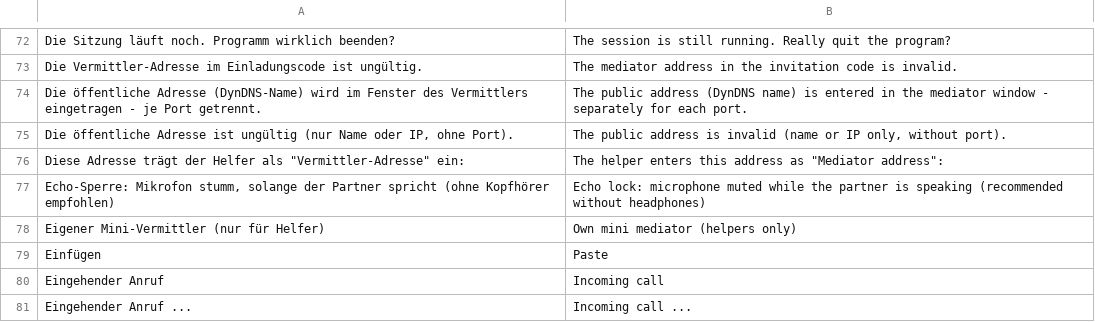
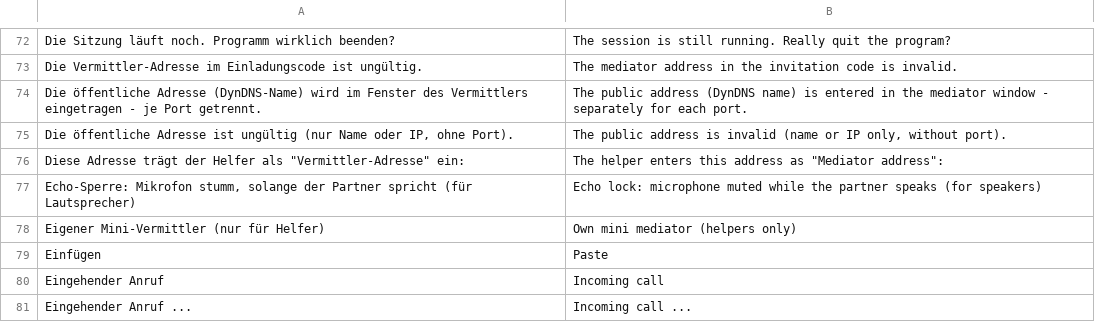
Before and after one commit to Firehawk215/Project-Earth-Lan, a TSV file: Project-Earth-Support/windows/src/ps/dict_en.tsv, drawn as a sheet; only a part is shown, gaps mark what is left out.

```diff
--- a/Project-Earth-Support/windows/src/ps/dict_en.tsv
+++ b/Project-Earth-Support/windows/src/ps/dict_en.tsv
@@ -76,3 +76,3 @@ Die öffentliche Adresse ist ungültig (nur Name oder IP, ohne Port).	The public
 Diese Adresse trägt der Helfer als "Vermittler-Adresse" ein:	The helper enters this address as "Mediator address":
-Echo-Sperre: Mikrofon stumm, solange der Partner spricht (ohne Kopfhörer empfohlen)	Echo lock: microphone muted while the partner is speaking (recommended without headphones)
+Echo-Sperre: Mikrofon stumm, solange der Partner spricht (für Lautsprecher)	Echo lock: microphone muted while the partner speaks (for speakers)
 Eigener Mini-Vermittler (nur für Helfer)	Own mini mediator (helpers only)
```
Also changed, not shown: 5 other files.
